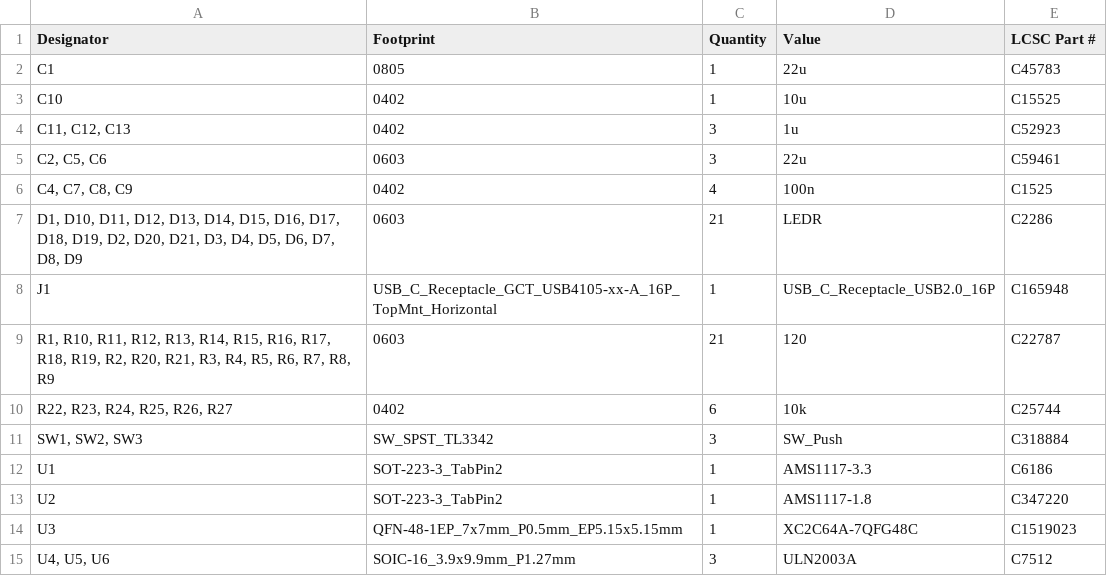
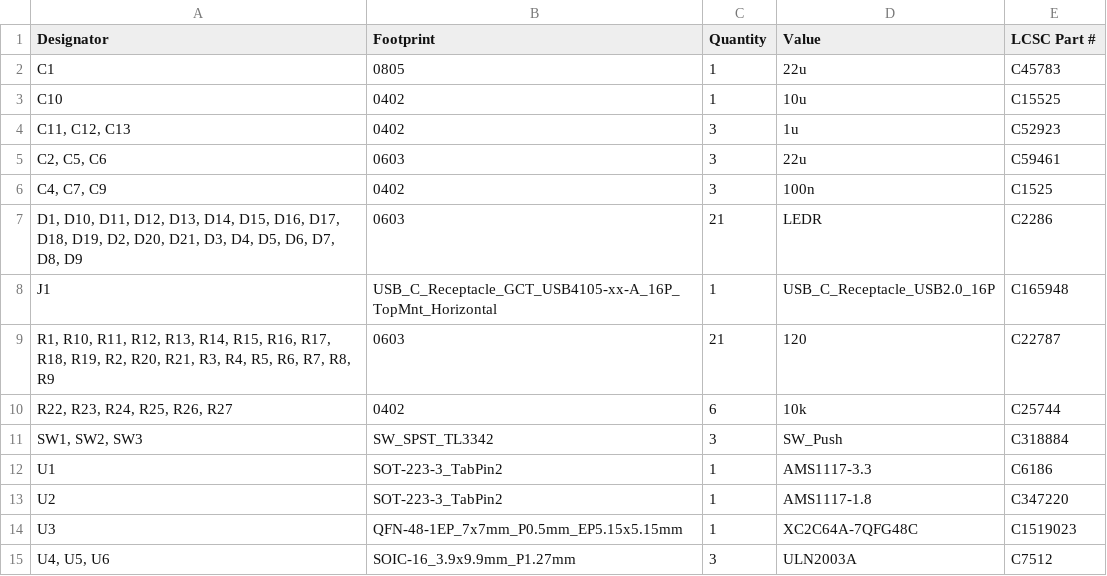
Before and after one commit to mfacton/cpld-display, a CSV file: pcb/production/bom.csv, drawn as a sheet.

```diff
--- a/pcb/production/bom.csv
+++ b/pcb/production/bom.csv
@@ -5,3 +5,3 @@ C10,0402,1,10u,C15525
 "C2, C5, C6",0603,3,22u,C59461
-"C4, C7, C8, C9",0402,4,100n,C1525
+"C4, C7, C9",0402,3,100n,C1525
 "D1, D10, D11, D12, D13, D14, D15, D16, D17, D18, D19, D2, D20, D21, D3, D4, D5, D6, D7, D8, D9",0603,21,LEDR,C2286
```
Also changed, not shown: pcb/production/designators.csv, pcb/production/positions.csv, 6 other files.
